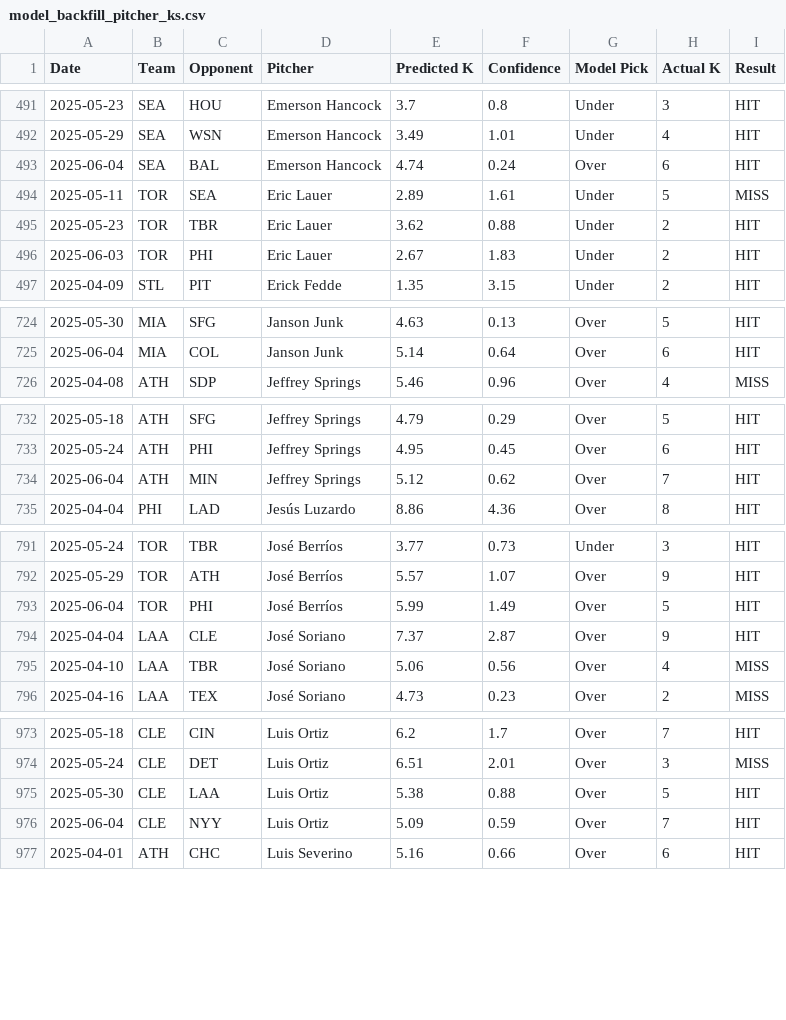
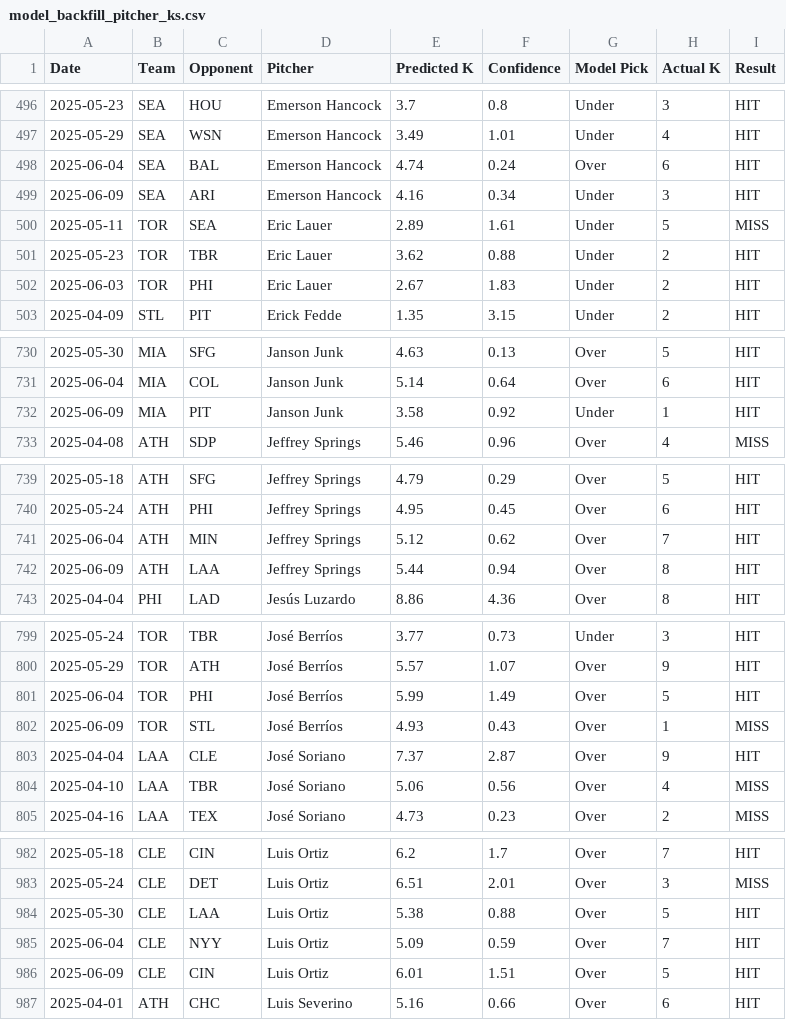
Before and after one commit to radgator13/pitcher-k-model, a CSV file: data/model_backfill_pitcher_ks.csv, drawn as a sheet; only a part is shown, gaps mark what is left out; the diff covers the shown part only.

```diff
--- a/data/model_backfill_pitcher_ks.csv
+++ b/data/model_backfill_pitcher_ks.csv
@@ -493,2 +498,3 @@ Date,Team,Opponent,Pitcher,Predicted K,Confidence,Model Pick,Actual K,Result
 2025-06-04,SEA,BAL,Emerson Hancock,4.74,0.24,Over,6,HIT
+2025-06-09,SEA,ARI,Emerson Hancock,4.16,0.34,Under,3,HIT
 2025-05-11,TOR,SEA,Eric Lauer,2.89,1.61,Under,5,MISS
@@ -725,2 +731,3 @@ Date,Team,Opponent,Pitcher,Predicted K,Confidence,Model Pick,Actual K,Result
 2025-06-04,MIA,COL,Janson Junk,5.14,0.64,Over,6,HIT
+2025-06-09,MIA,PIT,Janson Junk,3.58,0.92,Under,1,HIT
 2025-04-08,ATH,SDP,Jeffrey Springs,5.46,0.96,Over,4,MISS
@@ -734,2 +741,3 @@ Date,Team,Opponent,Pitcher,Predicted K,Confidence,Model Pick,Actual K,Result
 2025-06-04,ATH,MIN,Jeffrey Springs,5.12,0.62,Over,7,HIT
+2025-06-09,ATH,LAA,Jeffrey Springs,5.44,0.94,Over,8,HIT
 2025-04-04,PHI,LAD,Jesús Luzardo,8.86,4.36,Over,8,HIT
@@ -793,2 +801,3 @@ Date,Team,Opponent,Pitcher,Predicted K,Confidence,Model Pick,Actual K,Result
 2025-06-04,TOR,PHI,José Berríos,5.99,1.49,Over,5,HIT
+2025-06-09,TOR,STL,José Berríos,4.93,0.43,Over,1,MISS
 2025-04-04,LAA,CLE,José Soriano,7.37,2.87,Over,9,HIT
@@ -976,2 +985,3 @@ Date,Team,Opponent,Pitcher,Predicted K,Confidence,Model Pick,Actual K,Result
 2025-06-04,CLE,NYY,Luis Ortiz,5.09,0.59,Over,7,HIT
+2025-06-09,CLE,CIN,Luis Ortiz,6.01,1.51,Over,5,HIT
 2025-04-01,ATH,CHC,Luis Severino,5.16,0.66,Over,6,HIT
```
Also changed, not shown: 13 added rows and 1 removed row elsewhere in this file, data/Stathead_2025_Pitcher_Master.csv, data/Stathead_2025_TeamBatting_Master.csv, 21 other files.
